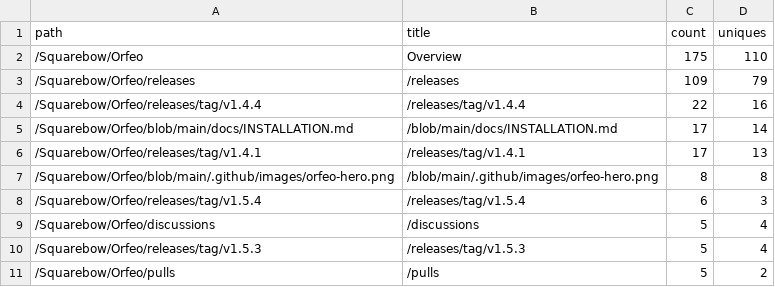
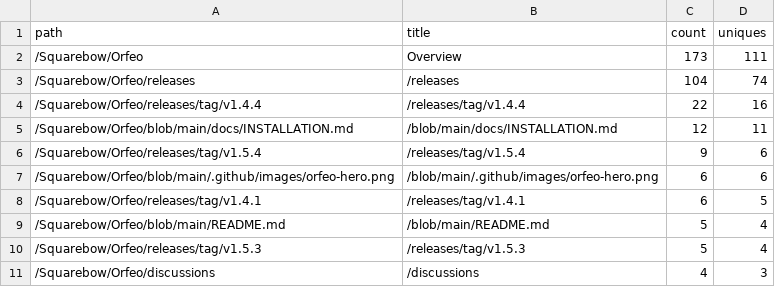
Before and after one commit to Squarebow/Orfeo, a CSV file: data/paths_latest.csv, drawn as a sheet.

```diff
--- a/data/paths_latest.csv
+++ b/data/paths_latest.csv
@@ -1,11 +1,11 @@
 path,title,count,uniques
-/Squarebow/Orfeo,Overview,175,110
-/Squarebow/Orfeo/releases,/releases,109,79
+/Squarebow/Orfeo,Overview,173,111
+/Squarebow/Orfeo/releases,/releases,104,74
 /Squarebow/Orfeo/releases/tag/v1.4.4,/releases/tag/v1.4.4,22,16
-/Squarebow/Orfeo/blob/main/docs/INSTALLATION.md,/blob/main/docs/INSTALLATION.md,17,14
-/Squarebow/Orfeo/releases/tag/v1.4.1,/releases/tag/v1.4.1,17,13
-/Squarebow/Orfeo/blob/main/.github/images/orfeo-hero.png,/blob/main/.github/images/orfeo-hero.png,8,8
-/Squarebow/Orfeo/releases/tag/v1.5.4,/releases/tag/v1.5.4,6,3
-/Squarebow/Orfeo/discussions,/discussions,5,4
+/Squarebow/Orfeo/blob/main/docs/INSTALLATION.md,/blob/main/docs/INSTALLATION.md,12,11
+/Squarebow/Orfeo/releases/tag/v1.5.4,/releases/tag/v1.5.4,9,6
+/Squarebow/Orfeo/blob/main/.github/images/orfeo-hero.png,/blob/main/.github/images/orfeo-hero.png,6,6
+/Squarebow/Orfeo/releases/tag/v1.4.1,/releases/tag/v1.4.1,6,5
+/Squarebow/Orfeo/blob/main/README.md,/blob/main/README.md,5,4
 /Squarebow/Orfeo/releases/tag/v1.5.3,/releases/tag/v1.5.3,5,4
-/Squarebow/Orfeo/pulls,/pulls,5,2
+/Squarebow/Orfeo/discussions,/discussions,4,3
```
Also changed, not shown: data/clones.csv, data/downloads.csv, 3 other files.
